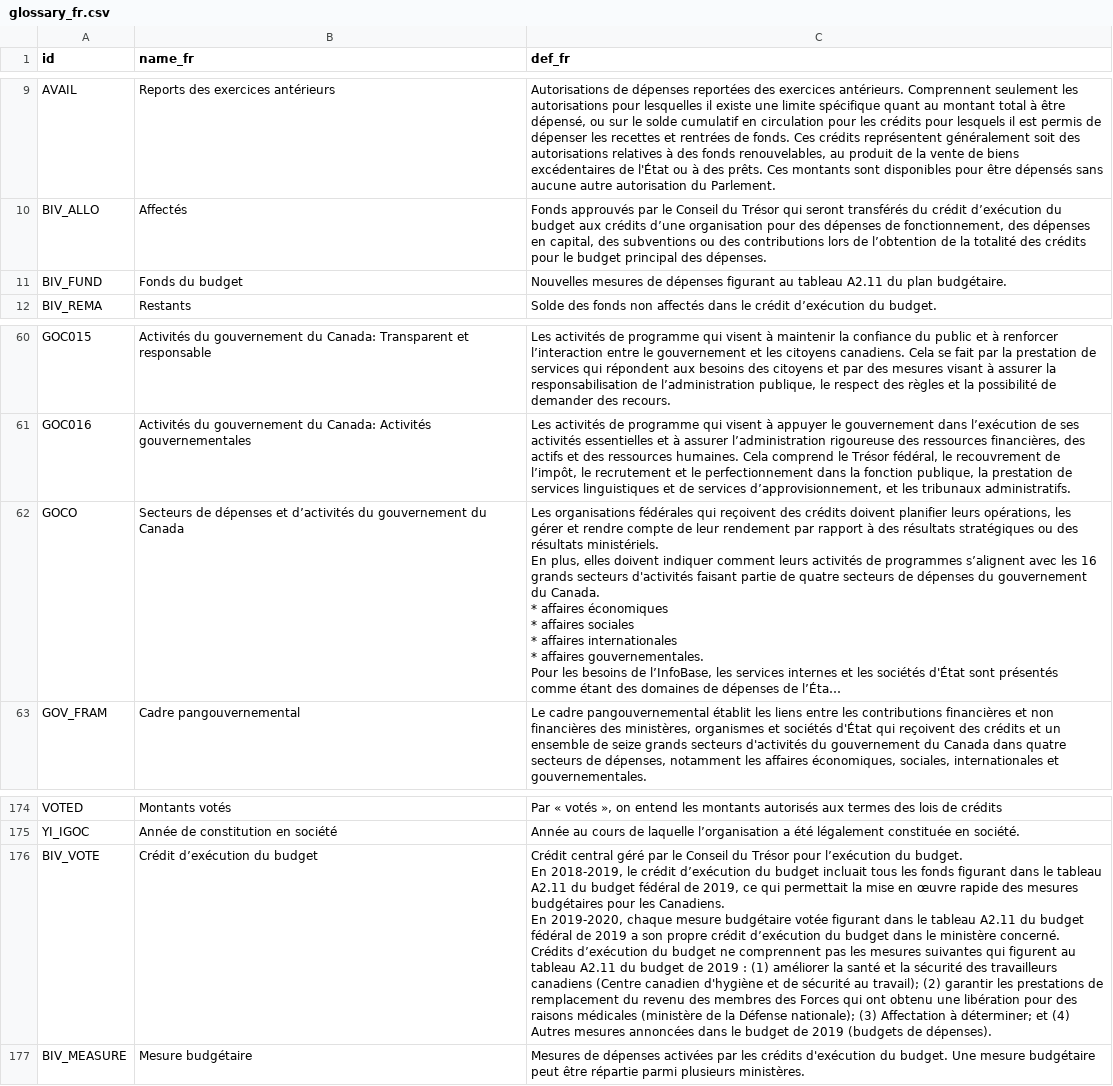
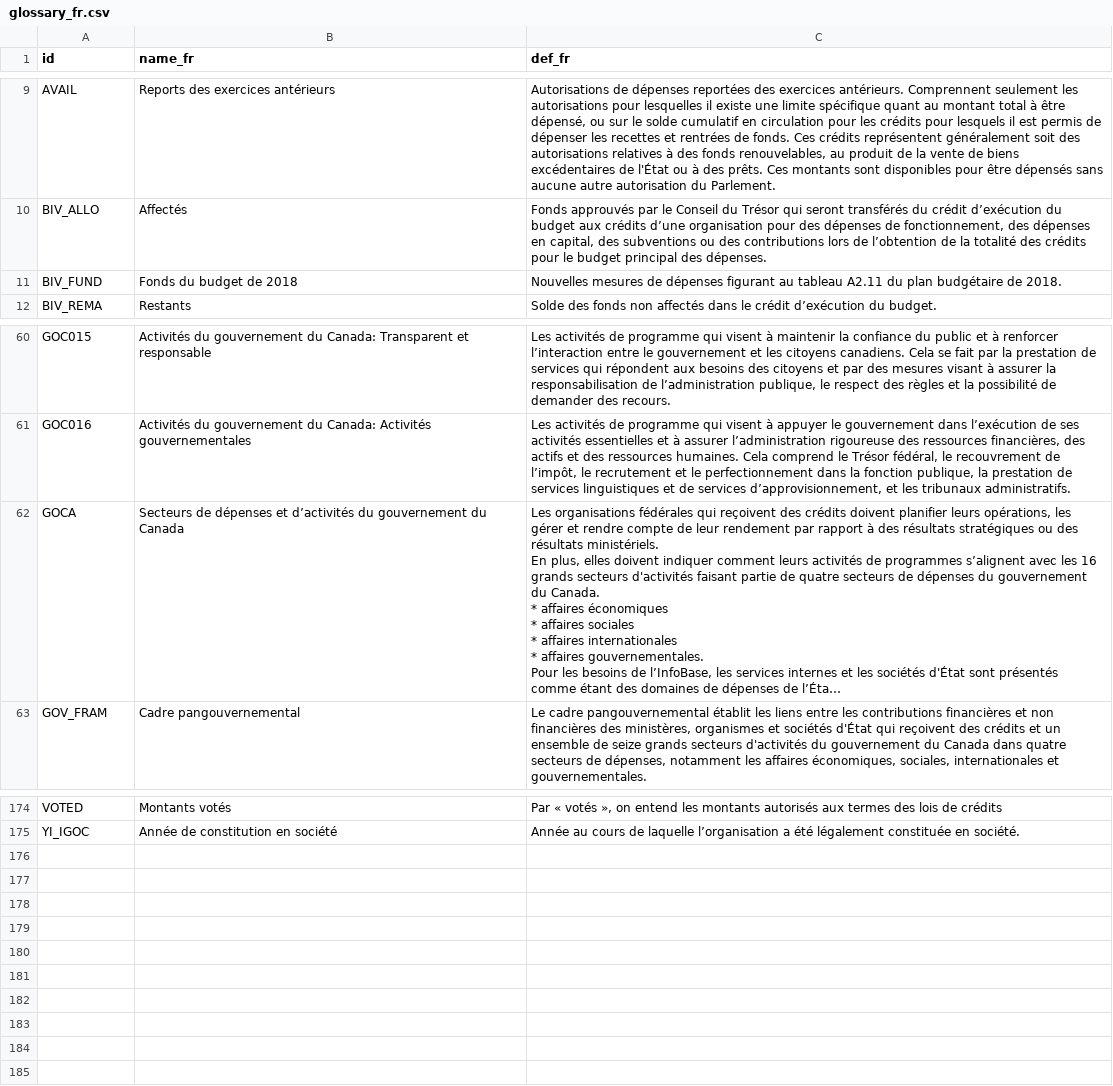
Before and after one commit to TBS-EACPD/infobase, a CSV file: data/glossary_fr.csv, drawn as a sheet; only a part is shown, gaps mark what is left out; long unchanged cells end in …; ↵ is a line break in a cell; the diff names each change by its address in the sheet, - before the commit and + after, or states it on an @@ line.

Commit message:
Fresh data from pipeline

```diff
--- a/data/glossary_fr.csv
+++ b/data/glossary_fr.csv
-B11 (name_fr): Fonds du budget
+B11 (name_fr): Fonds du budget de 2018
-C11 (def_fr): …du plan budgétaire.
+C11 (def_fr): …du plan budgétaire de 2018.
-A62 (id): GOCO
+A62 (id): GOCA
-row 176: BIV_VOTE | Crédit d’exécution du budget | Crédit central géré par le Conseil du Trésor pour l’exécution du budget. ↵ En 2018-2019, le crédit d’exécution du budget incluait tous les fonds figurant dans le tableau A2.11 du budget fédéral de 2019, ce qui permettait la mise en œuvre rapide des mesures budgétaires pour les Canadiens. ↵ En 2019-2020, chaque mesure budgétaire votée figurant dans le tableau A2.11 du budget fédéral de 2019 a son propre crédit d’exécution du budget dans le ministère concerné. ↵ Crédits d’exécution du budget ne comprennent pas les mesures suivantes qui figurent au tableau A2.11 du budget de 2019 : (1) améliorer la santé et la sécurité des travailleurs canadiens (Centre canadien d'hygiène et de sécurité au travail); (2) garantir les prestations de remplacement du revenu des membres des Forces qui ont obtenu une libération pour des raisons médicales (ministère de la Défense nationale); (3) Affectation à déterminer; et (4) Autres mesures annoncées dans le budget de 2019 (budgets de dépenses).
-row 177: BIV_MEASURE | Mesure budgétaire | Mesures de dépenses activées par les crédits d'exécution du budget. Une mesure budgétaire peut être répartie parmi plusieurs ministères.
```
Also changed, not shown: data/footnotes.csv, data/glossary_en.csv, 3 other files.
